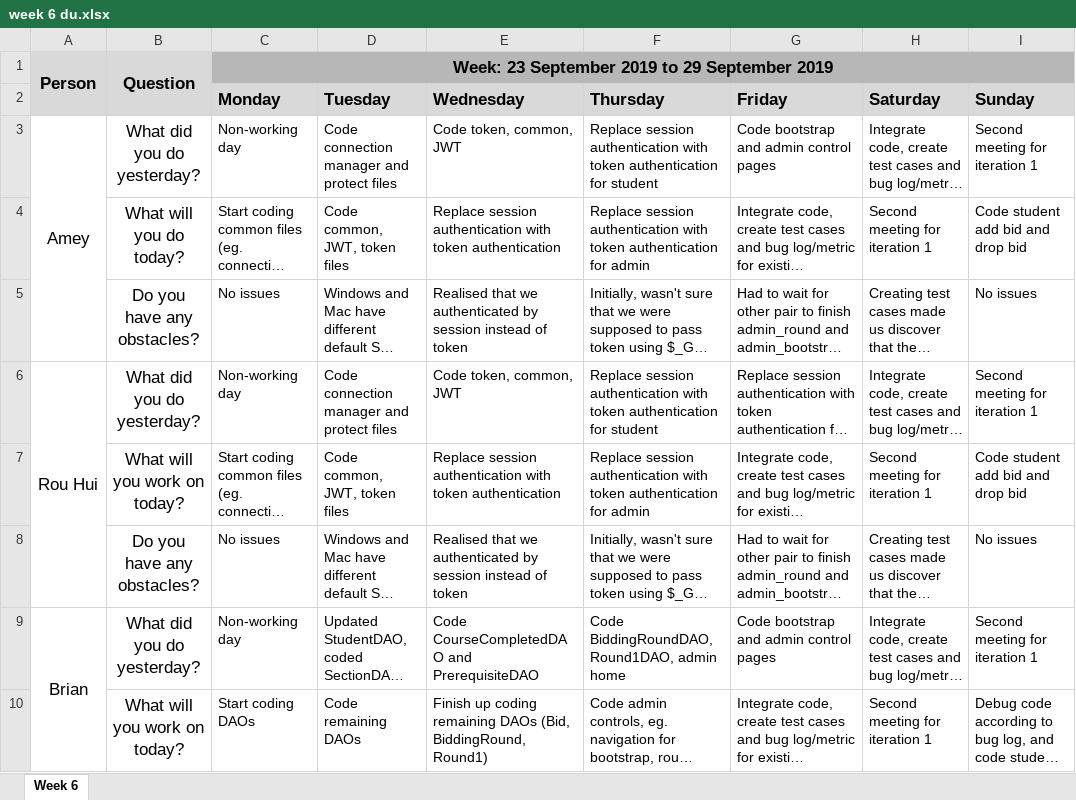
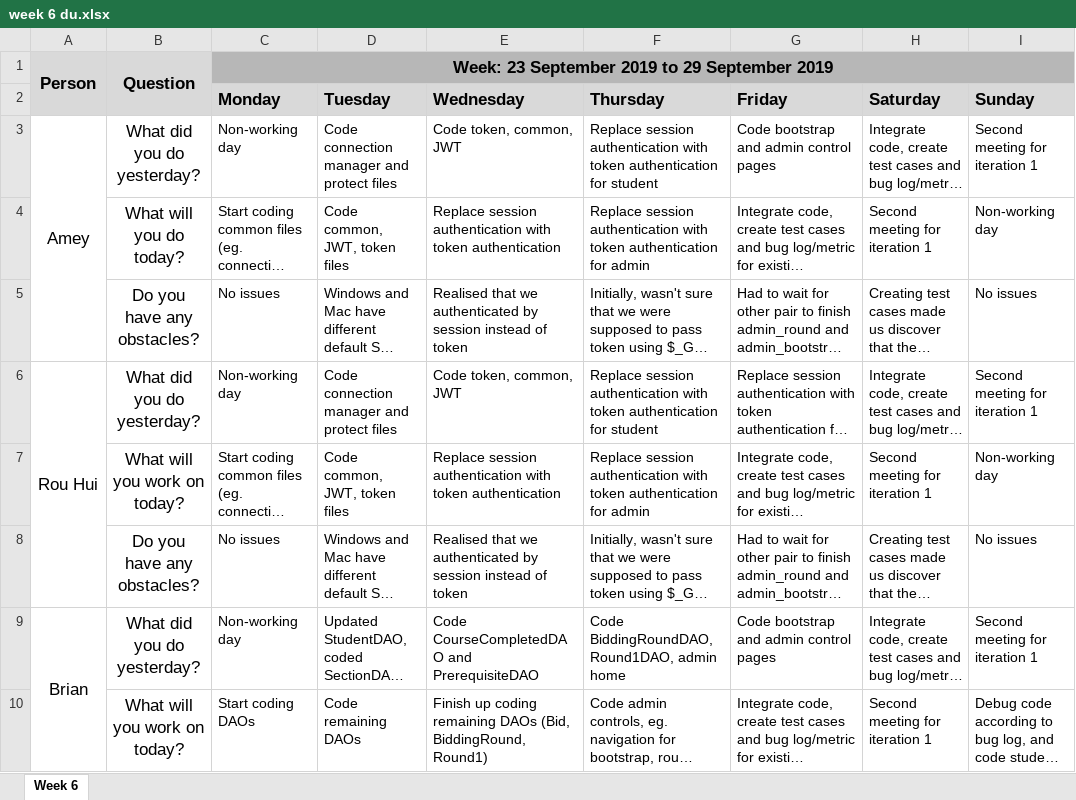
Before and after one commit to ameyrathi/SWE-Project, an Excel workbook: metrics/week 6 du.xlsx, sheet Week 6, drawn as a sheet; only a part is shown; long unchanged cells end in …; values as stored, in another font and other column widths than the file's, no borders; the diff names each change by its address in the sheet, - before the commit and + after, or states it on an @@ line.

```diff
--- a/metrics/week 6 du.xlsx (sheet Week 6)
+++ b/metrics/week 6 du.xlsx (sheet Week 6)
-I4 (Sunday): Code student add bid and drop bid
+I4 (Sunday): Non-working day
-I7 (Sunday): Code student add bid and drop bid
+I7 (Sunday): Non-working day
```
Also changed, not shown: 1 other file.
